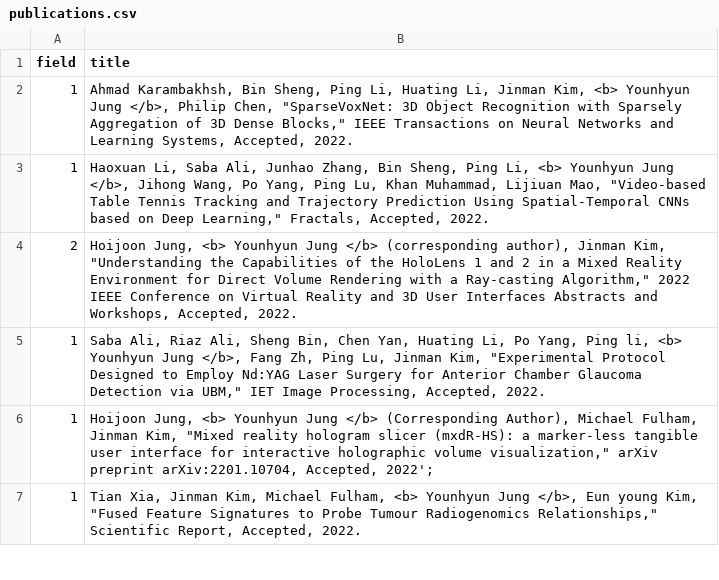
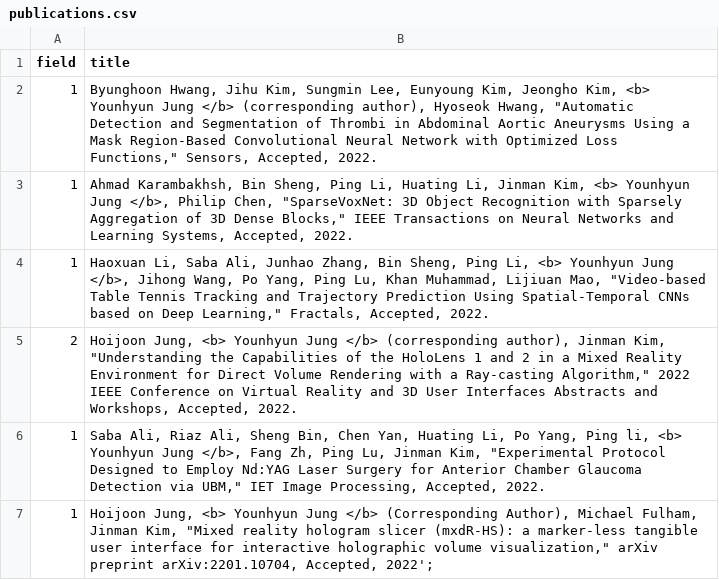
Before and after one commit to Gachon-VisualizationandMixedRealityLab/VOM, a CSV file: assets/csv/publications.csv, drawn as a sheet; only a part is shown; the shorter side is filled out with more unchanged rows; the diff names each change by its address in the sheet, - before the commit and + after, or states it on an @@ line.

Commit message:
Update publications.csv
2022-05-11-Publication update

```diff
--- a/assets/csv/publications.csv
+++ b/assets/csv/publications.csv
+row 2: 1 | Byunghoon Hwang, Jihu Kim, Sungmin Lee, Eunyoung Kim, Jeongho Kim, <b> Younhyun Jung </b> (corresponding author), Hyoseok Hwang, "Automatic Detection and Segmentation of Thrombi in Abdominal Aortic Aneurysms Using a Mask Region-Based Convolutional Neural Network with Optimized Loss Functions," Sensors, Accepted, 2022.
```
